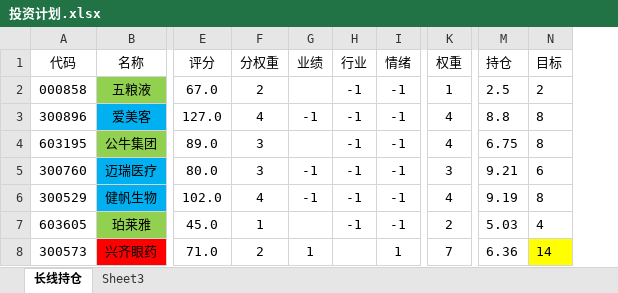
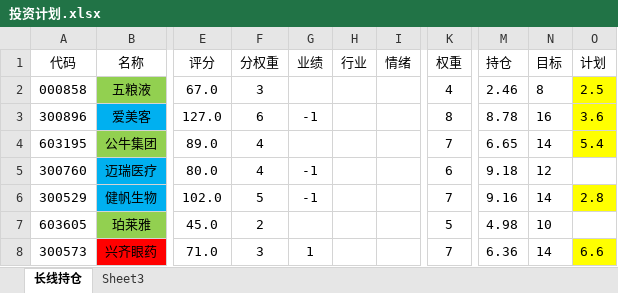
Before and after one commit to 873459621/FFMPEG, an Excel workbook: 投资计划.xlsx, sheet 长线持仓, drawn as a sheet; only a part is shown, gaps mark what is left out; values as stored, in another font and other column widths than the file's, no borders; the diff covers the shown part only; the diff names each change by its address in the sheet, - before the commit and + after, or states it on an @@ line.

```diff
--- a/投资计划.xlsx (sheet 长线持仓)
+++ b/投资计划.xlsx (sheet 长线持仓)
+column O (计划), rows 2-8: 2.5 | 3.6 | 5.4 |  | 2.8 |  | 6.6
-F2 (分权重): 2
+F2 (分权重): 3
-H2:H7 (行业): -1
+H2:H7 (行业): (empty)
-I2:I7 (情绪): -1
+I2:I7 (情绪): (empty)
-K2 (权重): 1
+K2 (权重): 4
-M2 (持仓): 2.5
+M2 (持仓): 2.46
-N2 (目标): 2
+N2 (目标): 8
-F3 (分权重): 4
+F3 (分权重): 6
-K3 (权重): 4
+K3 (权重): 8
-M3 (持仓): 8.8
+M3 (持仓): 8.78
-N3 (目标): 8
+N3 (目标): 16
-F4:F5 (分权重): 3
+F4:F5 (分权重): 4
-K4 (权重): 4
+K4 (权重): 7
-M4 (持仓): 6.75
+M4 (持仓): 6.65
-N4 (目标): 8
+N4 (目标): 14
-K5 (权重): 3
+K5 (权重): 6
-M5 (持仓): 9.21
+M5 (持仓): 9.18
-N5 (目标): 6
+N5 (目标): 12
-F6 (分权重): 4
+F6 (分权重): 5
-K6 (权重): 4
+K6 (权重): 7
-M6 (持仓): 9.19
+M6 (持仓): 9.16
-N6 (目标): 8
+N6 (目标): 14
-F7 (分权重): 1
+F7 (分权重): 2
-K7 (权重): 2
+K7 (权重): 5
-M7 (持仓): 5.03
+M7 (持仓): 4.98
-N7 (目标): 4
+N7 (目标): 10
-F8 (分权重): 2
+F8 (分权重): 3
-I8 (情绪): 1
+I8 (情绪): (empty)
-N8 fill: #FFFF00
+N8 fill: none
```
Also changed, not shown: 86 edited cells and cell formats elsewhere in this sheet, 5 other files.
